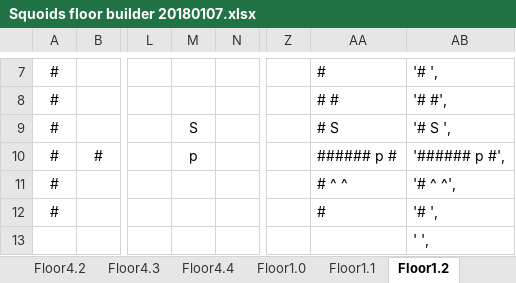
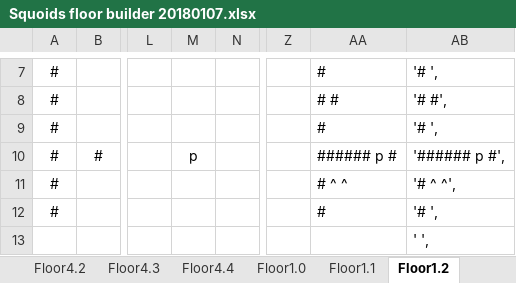
Before and after one commit to kwoolter/Nimrod, an Excel workbook: model/Squoids_data/Squoids floor builder 20180107.xlsx, sheet Floor1.2, drawn as a sheet; only a part is shown, gaps mark what is left out; values as stored, in another font and other column widths than the file's, no borders; conditional formats not drawn; the diff names each change by its address in the sheet, - before the commit and + after, or states it on an @@ line.

```diff
--- a/model/Squoids_data/Squoids floor builder 20180107.xlsx (sheet Floor1.2)
+++ b/model/Squoids_data/Squoids floor builder 20180107.xlsx (sheet Floor1.2)
-M9: S
+M9: (empty)
-AA9: # S
+AA9: #
-AB9: '# S ',
+AB9: '# ',
```
Also changed, not shown: sheet Floor1.1, 4 other files.
